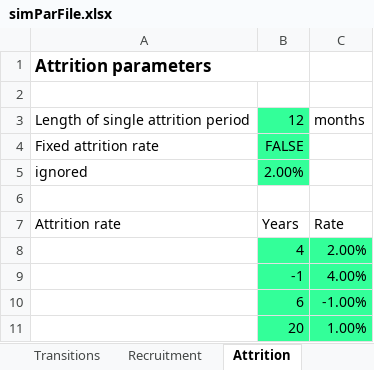
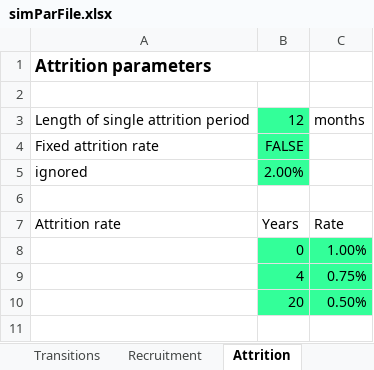
Before and after one commit to jvkerckh/ManpowerPlanning.jl, an Excel workbook: simParFile.xlsx, sheet Attrition, drawn as a sheet; values as stored, in another font and other column widths than the file's, no borders; conditional formats not drawn; removed rows and columns are numbered as before the commit, all else as after; the diff names each change by its address in the sheet, - before the commit and + after, or states it on an @@ line.

```diff
--- a/simParFile.xlsx (sheet Attrition)
+++ b/simParFile.xlsx (sheet Attrition)
+row 8:  | 0 | 1.00%
-C9: 2.00%
+C9: 0.75%
-row 9:  | -1 | 4.00%
-row 10:  | 6 | -1.00%
-C10: 1.00%
+C10: 0.50%
```
Also changed, not shown: sheet Transitions, sheet States, sheet Output plots, charts or pictures, 21 other files.
